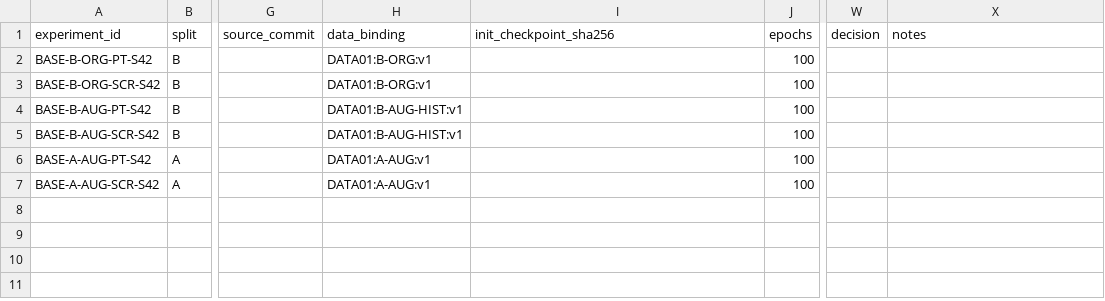
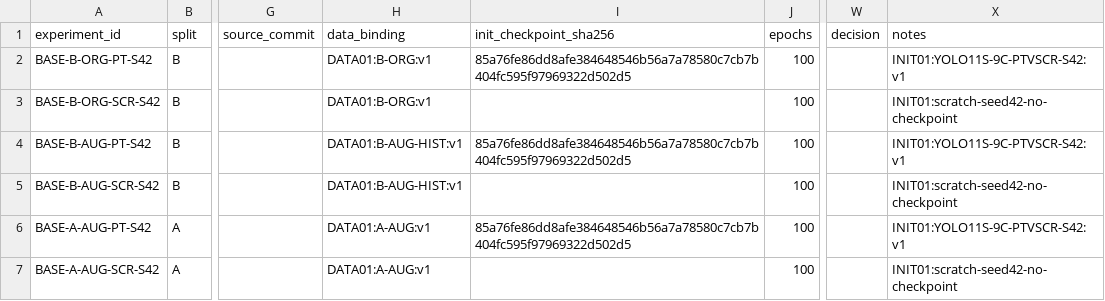
Before and after one commit to nithoukhan1/ResEMA, a CSV file: research/05_experiments/EXPERIMENTS.csv, drawn as a sheet; only a part is shown, gaps mark what is left out; the diff names each change by its address in the sheet, - before the commit and + after, or states it on an @@ line.

Commit message:
research: freeze INIT-01 initialization contract

```diff
--- a/research/05_experiments/EXPERIMENTS.csv
+++ b/research/05_experiments/EXPERIMENTS.csv
-I2 (init_checkpoint_sha256): (empty)
+I2 (init_checkpoint_sha256): 85a76fe86dd8afe384648546b56a7a78580c7cb7b404fc595f97969322d502d5
-X2 (notes): (empty)
+X2 (notes): INIT01:YOLO11S-9C-PTVSCR-S42:v1
-X3 (notes): (empty)
+X3 (notes): INIT01:scratch-seed42-no-checkpoint
-I4 (init_checkpoint_sha256): (empty)
+I4 (init_checkpoint_sha256): 85a76fe86dd8afe384648546b56a7a78580c7cb7b404fc595f97969322d502d5
-X4 (notes): (empty)
+X4 (notes): INIT01:YOLO11S-9C-PTVSCR-S42:v1
-X5 (notes): (empty)
+X5 (notes): INIT01:scratch-seed42-no-checkpoint
-I6 (init_checkpoint_sha256): (empty)
+I6 (init_checkpoint_sha256): 85a76fe86dd8afe384648546b56a7a78580c7cb7b404fc595f97969322d502d5
-X6 (notes): (empty)
+X6 (notes): INIT01:YOLO11S-9C-PTVSCR-S42:v1
-X7 (notes): (empty)
+X7 (notes): INIT01:scratch-seed42-no-checkpoint
```
Also changed, not shown: 5 other files.
